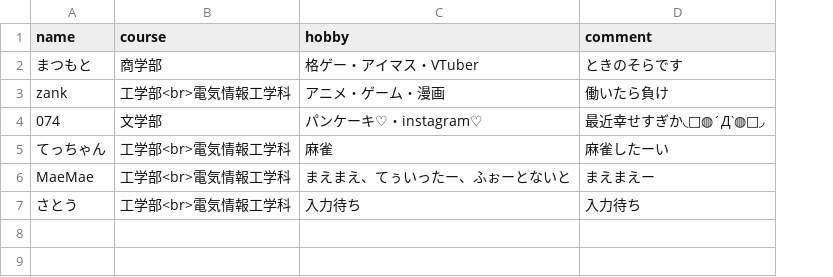
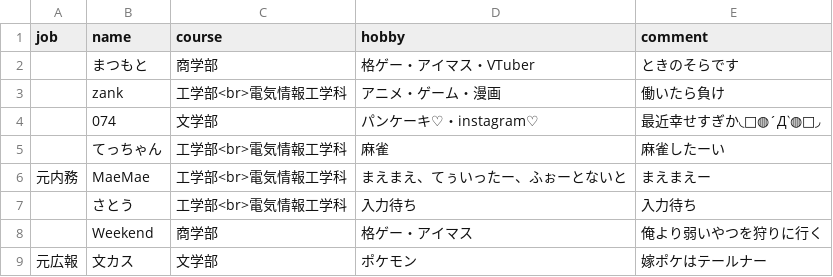
Before and after one commit to ocumcr/mcr-homepage, a CSV file: memberdata/student-2016.csv, drawn as a sheet; the diff names each change by its address in the sheet, - before the commit and + after, or states it on an @@ line.

```diff
--- a/memberdata/student-2016.csv
+++ b/memberdata/student-2016.csv
+column A (job), row 6: 元内務
+row 8:  | Weekend | 商学部 | 格ゲー・アイマス | 俺より弱いやつを狩りに行く
+row 9: 元広報 | 文カス | 文学部 | ポケモン | 嫁ポケはテールナー
```
Also changed, not shown: memberdata/student-2013.csv, memberdata/student-2015.csv, 20 other files.
